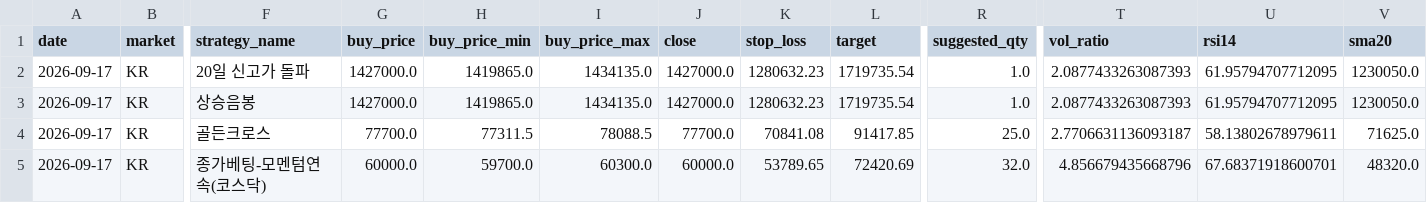
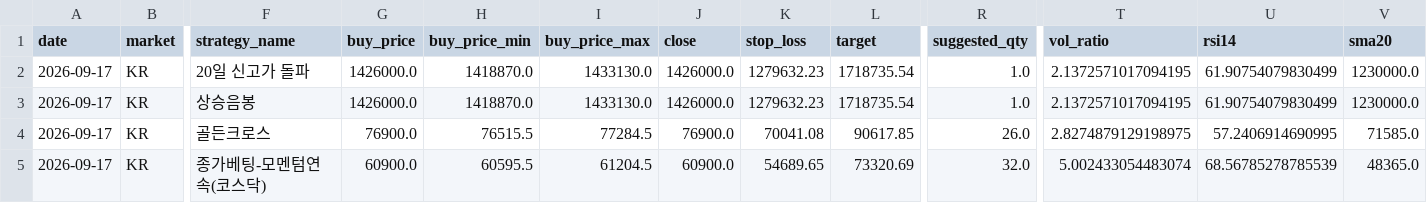
Before and after one commit to jidae8115-gif/stocksignals, a CSV file: latest_recommendations.csv, drawn as a sheet; only a part is shown, gaps mark what is left out; the diff covers the shown part only; the diff names each change by its address in the sheet, - before the commit and + after, or states it on an @@ line.

```diff
--- a/latest_recommendations.csv
+++ b/latest_recommendations.csv
-G2:G3 (buy_price): 1427000.0
+G2:G3 (buy_price): 1426000.0
-H2:H3 (buy_price_min): 1419865.0
+H2:H3 (buy_price_min): 1418870.0
-I2:I3 (buy_price_max): 1434135.0
+I2:I3 (buy_price_max): 1433130.0
-J2:J3 (close): 1427000.0
+J2:J3 (close): 1426000.0
-K2:K3 (stop_loss): 1280632.23
+K2:K3 (stop_loss): 1279632.23
-L2:L3 (target): 1719735.54
+L2:L3 (target): 1718735.54
-T2:T3 (vol_ratio): 2.0877433263087393
+T2:T3 (vol_ratio): 2.1372571017094195
-U2:U3 (rsi14): 61.95794707712095
+U2:U3 (rsi14): 61.90754079830499
-V2:V3 (sma20): 1230050.0
+V2:V3 (sma20): 1230000.0
-G4 (buy_price): 77700.0
+G4 (buy_price): 76900.0
-H4 (buy_price_min): 77311.5
+H4 (buy_price_min): 76515.5
-I4 (buy_price_max): 78088.5
+I4 (buy_price_max): 77284.5
-J4 (close): 77700.0
+J4 (close): 76900.0
-K4 (stop_loss): 70841.08
+K4 (stop_loss): 70041.08
-L4 (target): 91417.85
+L4 (target): 90617.85
-R4 (suggested_qty): 25.0
+R4 (suggested_qty): 26.0
-T4 (vol_ratio): 2.7706631136093187
+T4 (vol_ratio): 2.8274879129198975
-U4 (rsi14): 58.13802678979611
+U4 (rsi14): 57.2406914690995
-V4 (sma20): 71625.0
+V4 (sma20): 71585.0
-G5 (buy_price): 60000.0
+G5 (buy_price): 60900.0
-H5 (buy_price_min): 59700.0
+H5 (buy_price_min): 60595.5
-I5 (buy_price_max): 60300.0
+I5 (buy_price_max): 61204.5
-J5 (close): 60000.0
+J5 (close): 60900.0
-K5 (stop_loss): 53789.65
+K5 (stop_loss): 54689.65
-L5 (target): 72420.69
+L5 (target): 73320.69
-T5 (vol_ratio): 4.856679435668796
+T5 (vol_ratio): 5.002433054483074
-U5 (rsi14): 67.68371918600701
+U5 (rsi14): 68.56785278785539
-V5 (sma20): 48320.0
+V5 (sma20): 48365.0
```
Also changed, not shown: 9 edited cells elsewhere in this file, 1 other file.
